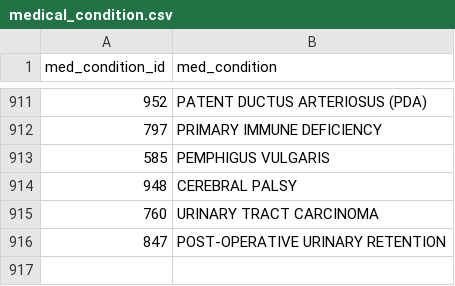
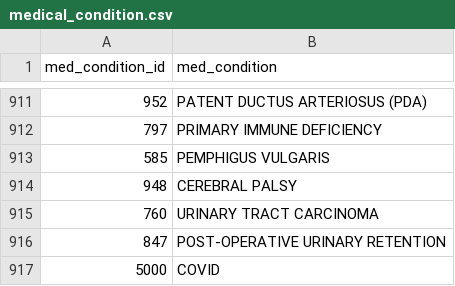
Before and after one commit to akhilnandyala/Clinical-Trials-ChatBot, a CSV file: medical_condition.csv, drawn as a sheet; only a part is shown, gaps mark what is left out.

```diff
--- a/medical_condition.csv
+++ b/medical_condition.csv
@@ -916 +916,2 @@ med_condition_id,med_condition
 847,POST-OPERATIVE URINARY RETENTION
+5000,COVID
```
Also changed, not shown: 2 other files.
